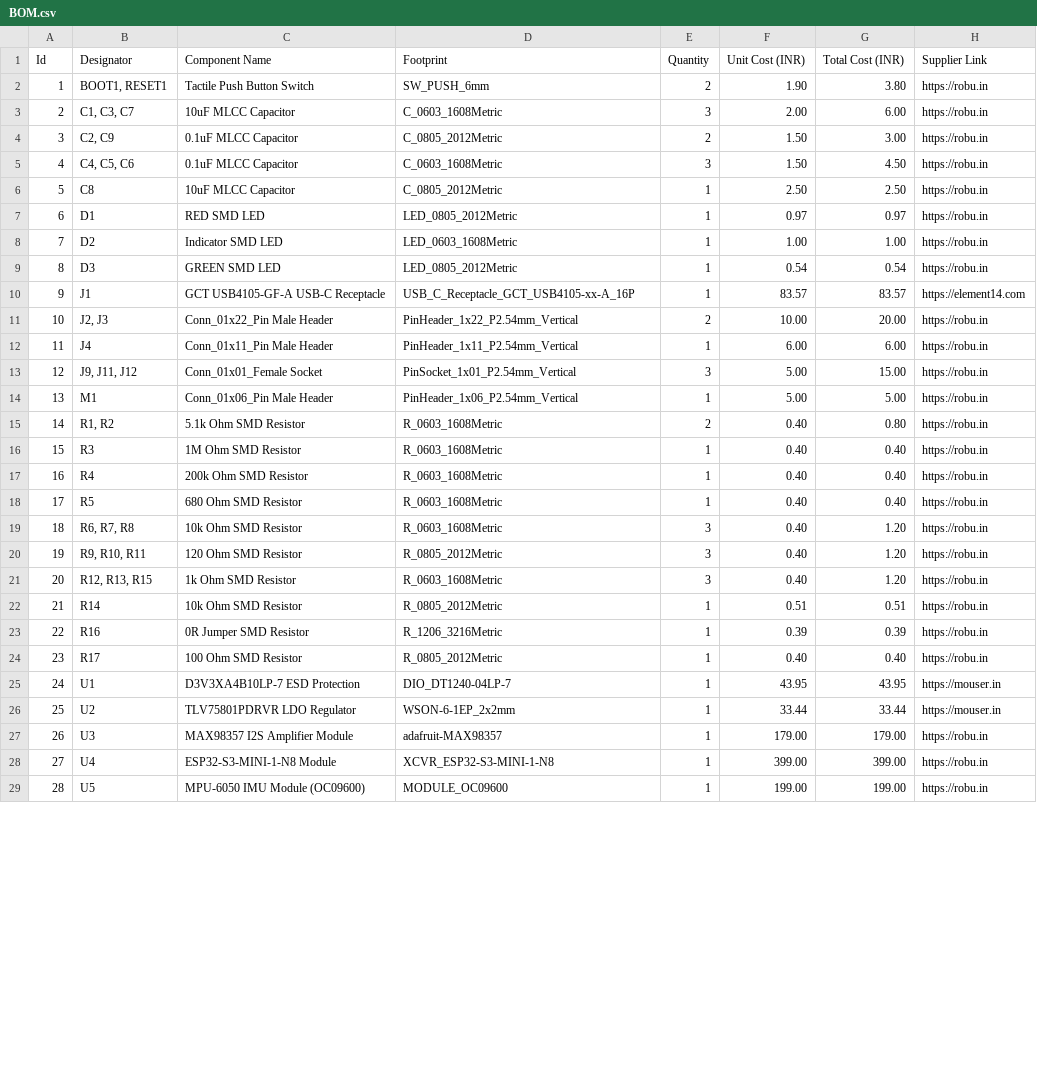
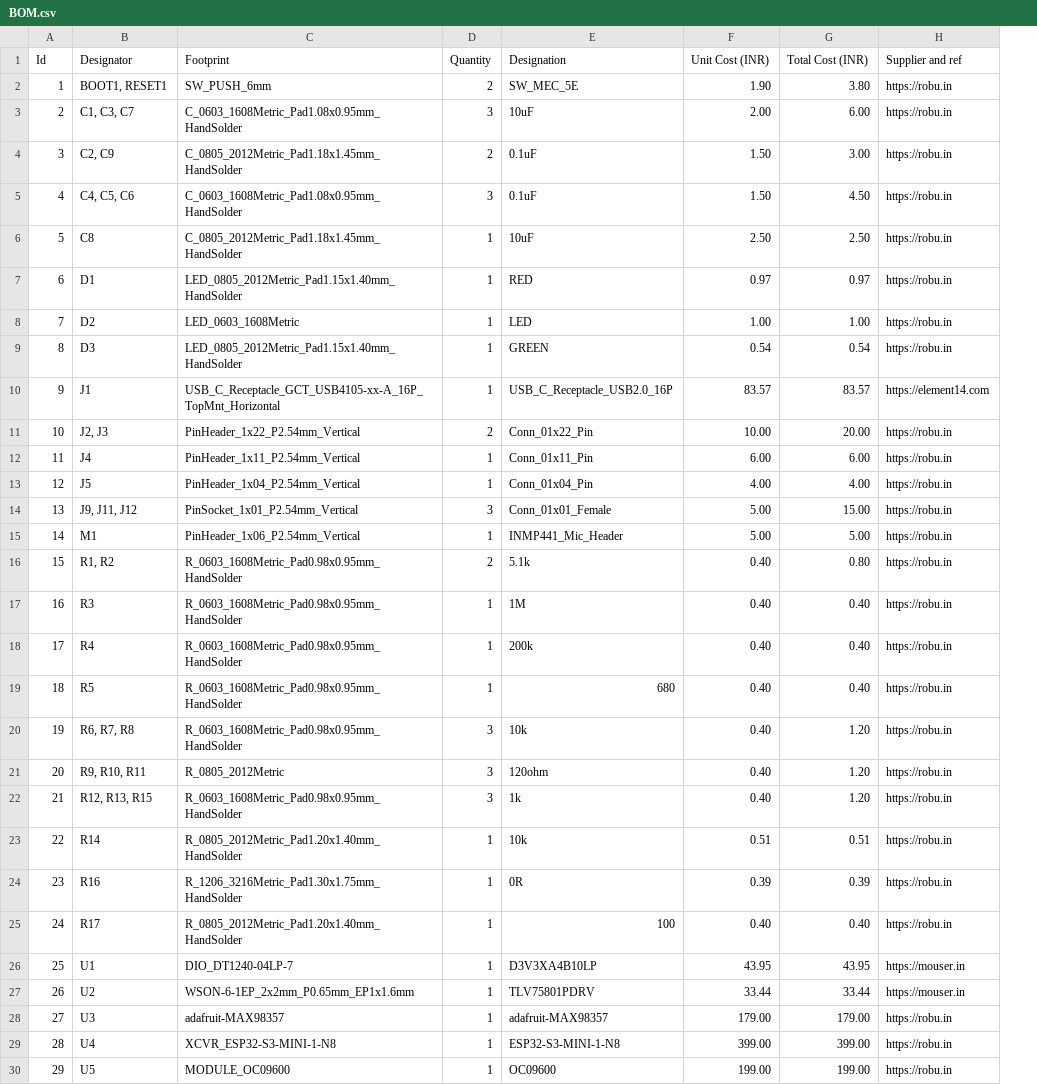
Before and after one commit to jayadevtp1/retro_bot, a CSV file: BOM.csv, drawn as a sheet; only a part is shown; removed rows and columns are numbered as before the commit, all else as after; the diff covers the shown part only; the diff names each change by its address in the sheet, - before the commit and + after, or states it on an @@ line.

Commit message:
Update BOM.csv

```diff
--- a/BOM.csv
+++ b/BOM.csv
-column C (Component Name), rows 2-29: Tactile Push Button Switch | 10uF MLCC Capacitor | 0.1uF MLCC Capacitor | 0.1uF MLCC Capacitor | 10uF MLCC Capacitor | RED SMD LED | Indicator SMD LED | GREEN SMD LED | GCT USB4105-GF-A USB-C Receptacle | Conn_01x22_Pin Male Header | Conn_01x11_Pin Male Header | Conn_01x01_Female Socket | Conn_01x06_Pin Male Header | 5.1k Ohm SMD Resistor | 1M Ohm SMD Resistor | 200k Ohm SMD Resistor | 680 Ohm SMD Resistor | 10k Ohm SMD Resistor | 120 Ohm SMD Resistor | 1k Ohm SMD Resistor | 10k Ohm SMD Resistor | 0R Jumper SMD Resistor | 100 Ohm SMD Resistor | D3V3XA4B10LP-7 ESD Protection | TLV75801PDRVR LDO Regulator | MAX98357 I2S Amplifier Module | ESP32-S3-MINI-1-N8 Module | MPU-6050 IMU Module (OC09600)
+column E (Designation), rows 2-12: SW_MEC_5E | 10uF | 0.1uF | 0.1uF | 10uF | RED | LED | GREEN | USB_C_Receptacle_USB2.0_16P | Conn_01x22_Pin | Conn_01x11_Pin; rows 14-30: Conn_01x01_Female | INMP441_Mic_Header | 5.1k | 1M | 200k | 680 | 10k | 120ohm | 1k | 10k | 0R | 100 | D3V3XA4B10LP | TLV75801PDRV | adafruit-MAX98357 | ESP32-S3-MINI-1-N8 | OC09600
-H1: Supplier Link
+H1: Supplier and ref
-C3 (Footprint): C_0603_1608Metric
+C3 (Footprint): C_0603_1608Metric_Pad1.08x0.95mm_HandSolder
-C4 (Footprint): C_0805_2012Metric
+C4 (Footprint): C_0805_2012Metric_Pad1.18x1.45mm_HandSolder
-C5 (Footprint): C_0603_1608Metric
+C5 (Footprint): C_0603_1608Metric_Pad1.08x0.95mm_HandSolder
-C6 (Footprint): C_0805_2012Metric
+C6 (Footprint): C_0805_2012Metric_Pad1.18x1.45mm_HandSolder
-C7 (Footprint): LED_0805_2012Metric
+C7 (Footprint): LED_0805_2012Metric_Pad1.15x1.40mm_HandSolder
-C9 (Footprint): LED_0805_2012Metric
+C9 (Footprint): LED_0805_2012Metric_Pad1.15x1.40mm_HandSolder
-C10 (Footprint): USB_C_Receptacle_GCT_USB4105-xx-A_16P
+C10 (Footprint): USB_C_Receptacle_GCT_USB4105-xx-A_16P_TopMnt_Horizontal
+row 13: 12 | J5 | PinHeader_1x04_P2.54mm_Vertical | 1 | Conn_01x04_Pin | 4.00 | 4.00 | https://robu.in
@@ column A (Id) renumbered from row 14 down @@
-C16:C20 (Footprint): R_0603_1608Metric
+C16:C20 (Footprint): R_0603_1608Metric_Pad0.98x0.95mm_HandSolder
-C22 (Footprint): R_0603_1608Metric
+C22 (Footprint): R_0603_1608Metric_Pad0.98x0.95mm_HandSolder
-C23 (Footprint): R_0805_2012Metric
+C23 (Footprint): R_0805_2012Metric_Pad1.20x1.40mm_HandSolder
-C24 (Footprint): R_1206_3216Metric
+C24 (Footprint): R_1206_3216Metric_Pad1.30x1.75mm_HandSolder
-C25 (Footprint): R_0805_2012Metric
+C25 (Footprint): R_0805_2012Metric_Pad1.20x1.40mm_HandSolder
-C27 (Footprint): WSON-6-1EP_2x2mm
+C27 (Footprint): WSON-6-1EP_2x2mm_P0.65mm_EP1x1.6mm
```
Also changed, not shown: 3 edited cells elsewhere in this file.
